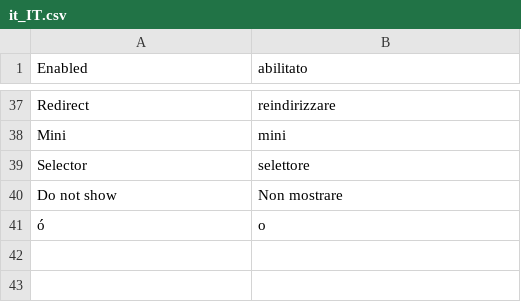
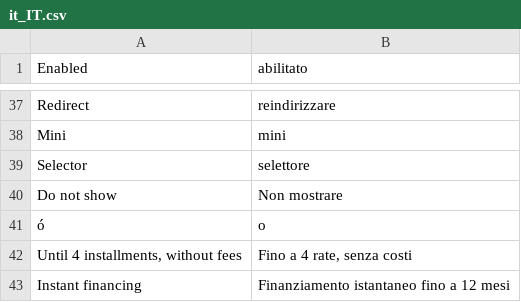
Before and after one commit to pagantis/magento-2X, a CSV file: i18n/it_IT.csv, drawn as a sheet; only a part is shown, gaps mark what is left out; the diff names each change by its address in the sheet, - before the commit and + after, or states it on an @@ line.

```diff
--- a/i18n/it_IT.csv
+++ b/i18n/it_IT.csv
+row 42: Until 4 installments, without fees | Fino a 4 rate, senza costi
+row 43: Instant financing | Finanziamento istantaneo fino a 12 mesi
```
Also changed, not shown: i18n/es_ES.csv, i18n/fr_FR.csv, 19 other files.
